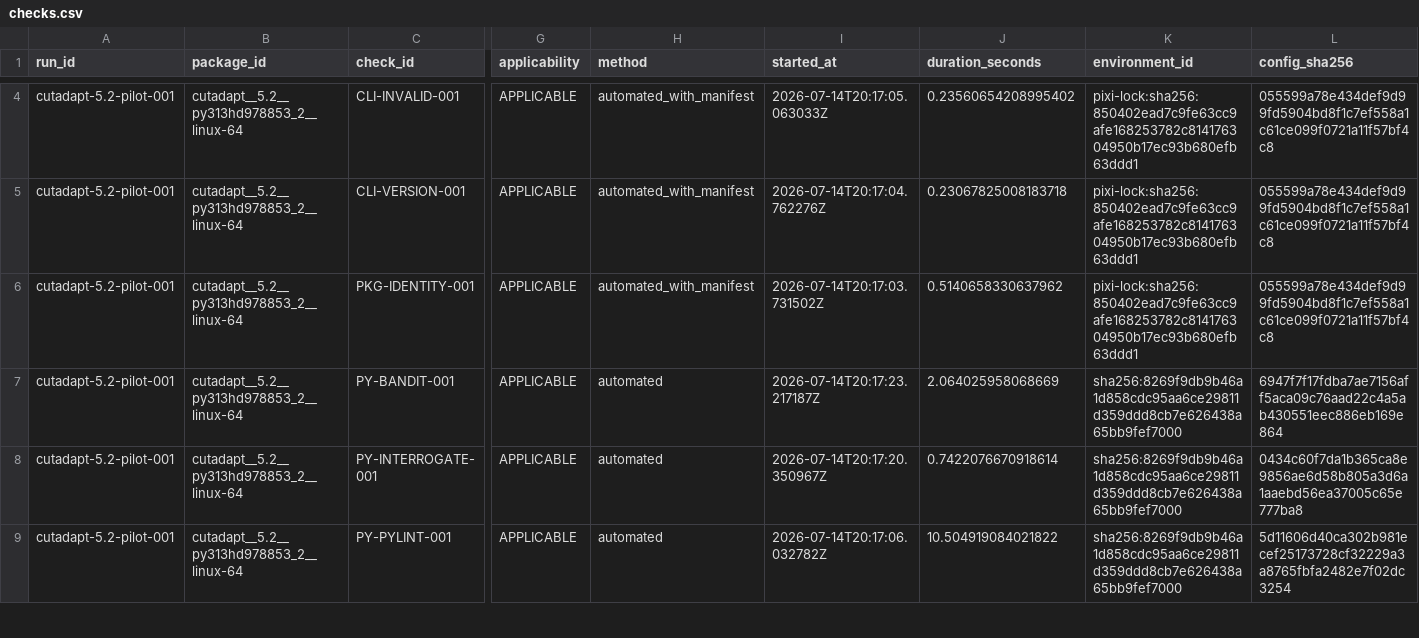
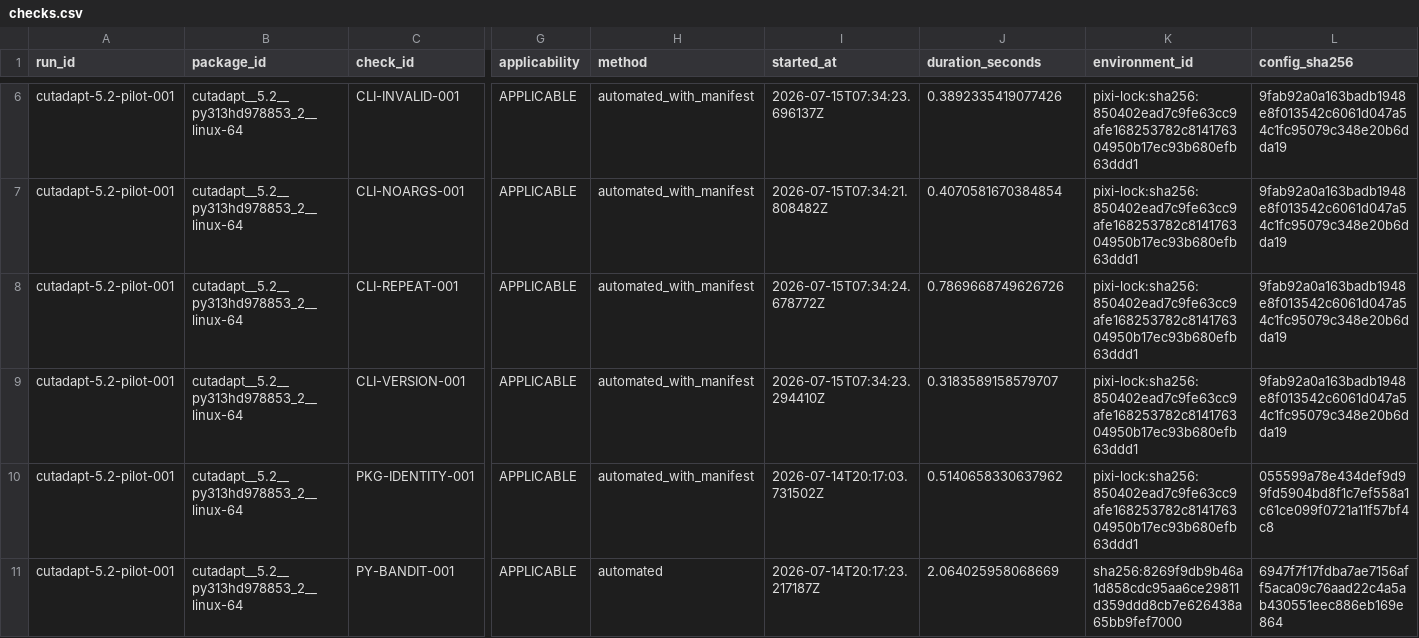
Before and after one commit to happykhan/seebot, a CSV file: results/cutadapt-5.2-pilot-001/checks.csv, drawn as a sheet; only a part is shown, gaps mark what is left out; the shorter side is filled out with more unchanged rows; addresses are those after the commit; rows hold the shown columns only; the diff covers the shown part only; the diff names each change by its address in the sheet, - before the commit and + after, or states it on an @@ line.

```diff
--- a/results/cutadapt-5.2-pilot-001/checks.csv
+++ b/results/cutadapt-5.2-pilot-001/checks.csv
-I6 (started_at): 2026-07-14T20:17:05.063033Z
+I6 (started_at): 2026-07-15T07:34:23.696137Z
-J6 (duration_seconds): 0.23560654208995402
+J6 (duration_seconds): 0.3892335419077426
-L6 (config_sha256): 055599a78e434def9d99fd5904bd8f1c7ef558a1c61ce099f0721a11f57bf4c8
+L6 (config_sha256): 9fab92a0a163badb1948e8f013542c6061d047a54c1fc95079c348e20b6dda19
+row 7: cutadapt-5.2-pilot-001 | cutadapt__5.2__py313hd978853_2__linux-64 | CLI-NOARGS-001 | APPLICABLE | automated_with_manifest | 2026-07-15T07:34:21.808482Z | 0.4070581670384854 | pixi-lock:sha256:850402ead7c9fe63cc9afe168253782c814176304950b17ec93b680efb63ddd1 | 9fab92a0a163badb1948e8f013542c6061d047a54c1fc95079c348e20b6dda19
+row 8: cutadapt-5.2-pilot-001 | cutadapt__5.2__py313hd978853_2__linux-64 | CLI-REPEAT-001 | APPLICABLE | automated_with_manifest | 2026-07-15T07:34:24.678772Z | 0.7869668749626726 | pixi-lock:sha256:850402ead7c9fe63cc9afe168253782c814176304950b17ec93b680efb63ddd1 | 9fab92a0a163badb1948e8f013542c6061d047a54c1fc95079c348e20b6dda19
-I9 (started_at): 2026-07-14T20:17:04.762276Z
+I9 (started_at): 2026-07-15T07:34:23.294410Z
-J9 (duration_seconds): 0.23067825008183718
+J9 (duration_seconds): 0.3183589158579707
-L9 (config_sha256): 055599a78e434def9d99fd5904bd8f1c7ef558a1c61ce099f0721a11f57bf4c8
+L9 (config_sha256): 9fab92a0a163badb1948e8f013542c6061d047a54c1fc95079c348e20b6dda19
```
Also changed, not shown: 2 added rows and 5 edited cells elsewhere in this file, results/nanoplot-1.47.1-pilot-001/checks.csv, results/sourmash-4.9.4-pilot-001/checks.csv, 31 other files.
